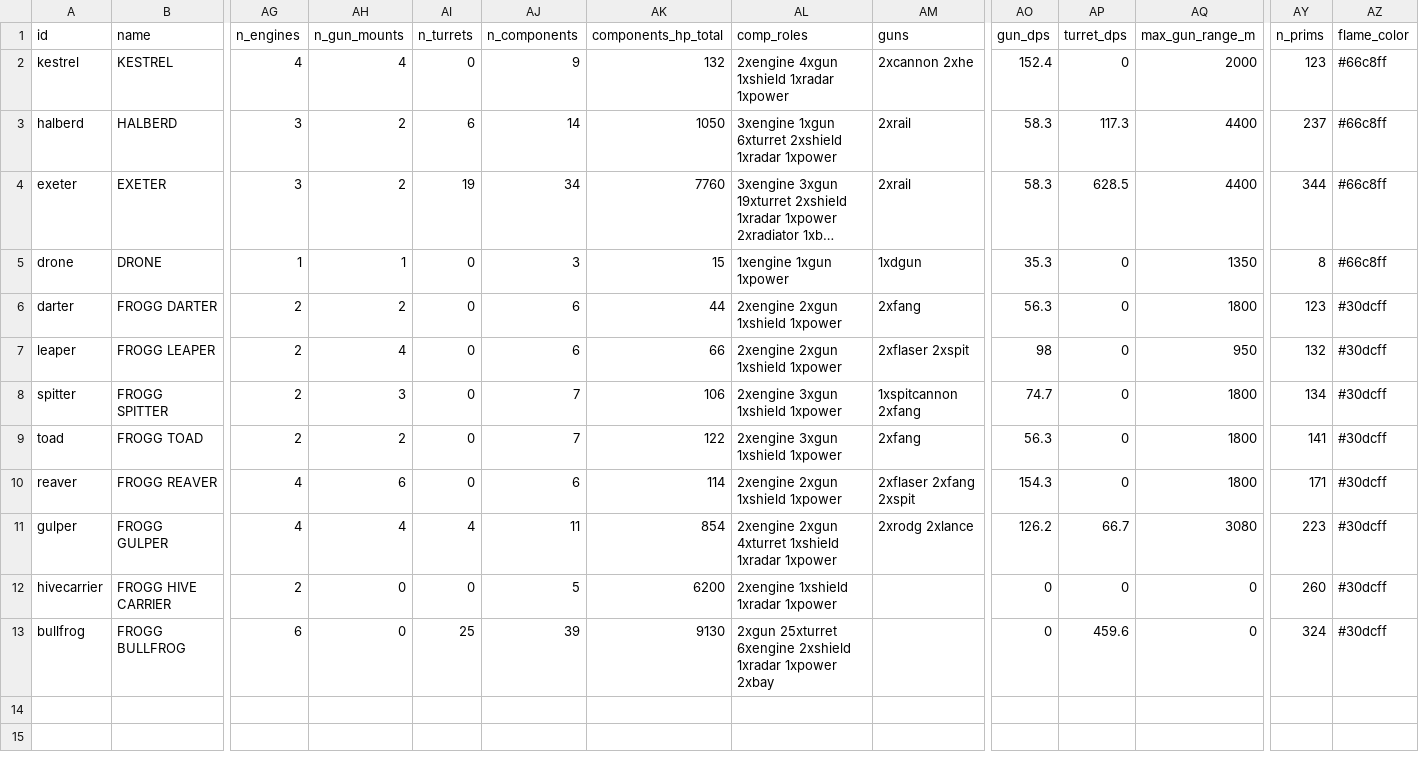
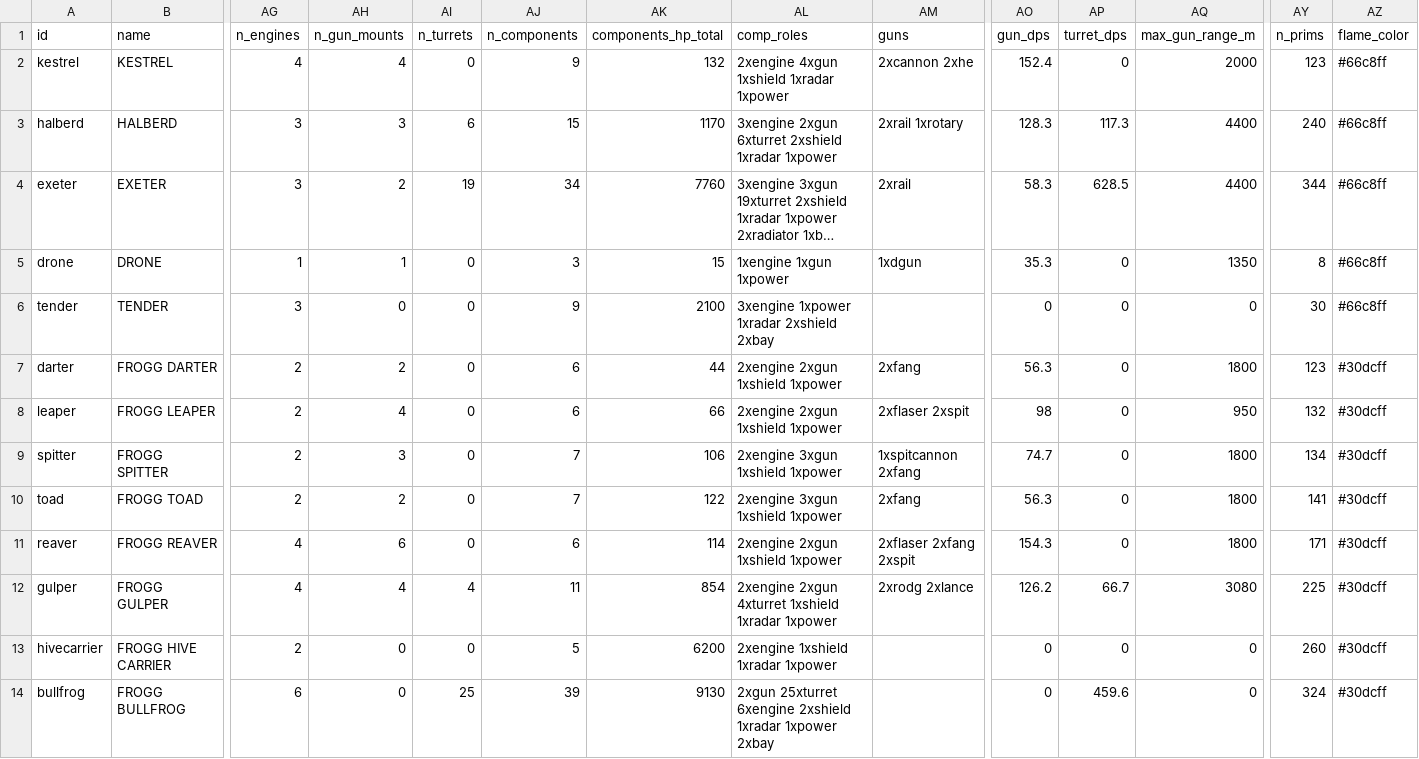
Before and after one commit to kachumbali/game-space, a CSV file: docs/data/ships.csv, drawn as a sheet; only a part is shown, gaps mark what is left out; long unchanged cells end in …; addresses are those after the commit; rows hold the shown columns only; the diff names each change by its address in the sheet, - before the commit and + after, or states it on an @@ line.

Commit message:
Magazines for every kinetic weapon, the GA-9 rotary, and the fleet Tender (owner decisions 2026-10-22)
Magazine rule: every kinetic weapon carries ammo, the magazine scales with the weapon - RG-90 100 rds/mount, MD-55 250 per turret, PD-30 1500 per turret (Phalanx drum, ~110 s; a dry turret goes dark like a dead one but keeps tracking), R-9 400, R-12 60. The Exeter's MK-90 XL gets 100 slugs (sp.mag, decremented per shot; both charge gates require a slug). The GX-1 lance stays an energy weapon - the reactor is its magazine. Mount pools get a cached ammoMax for tender refills.

GA-9 ROTARY CANNON (A-10-style): new weapon - 25 rps, 2.8 kin + 15% pierce per round, 900-rd magazine = 36 s of fire; mounted on the Halberd grp 2 with a visible cradle + barrel cluster + muzzle disc at the ventral nose (muzzle_t 0.15 m). capitalAI now fires both mount groups inside 1300 m and group 1 at range - which also fixed a pre-existing gap: the Gulper's grp-2 maser lances had never fired under AI.

TENDER: new unarmed 200 m human fleet resupply ship (container rows, service booms, 24-fighter/4-corvette dock). tenderTick rearms friendly ships within 600 m - gun ammo 40 rds/s, a missile or flare every 2 s, an XL slug every 3 s. Binding rule kept: rearm is not repair - no structure, component or shield restoration.

Verified: magazine_t 11/11 (mount pool drains while the other group fires, drums drain dark, dry XL will not charge, rotary fires/drains/runs dry, Gulper lances fire under AI, tender rearms and repairs nothing); mdxl_t and power_t still pass; muzzle_t halberd+tender clean; suite1 13/13. Balance (docs/BALANCE_TESTS.md): duels 2/3 at 8 and 3/3 at 10 - even point holds ~10; the 300-s stalemates are both sides dry, fights then decided by missiles and masers. Docs and data CSVs updated.

Generated by Mistral Vibe.
Co-Authored-By: Mistral Vibe (Mistral AI) <noreply@mistral.ai>

```diff
--- a/docs/data/ships.csv
+++ b/docs/data/ships.csv
-AH3 (n_gun_mounts): 2
+AH3 (n_gun_mounts): 3
-AJ3 (n_components): 14
+AJ3 (n_components): 15
-AK3 (components_hp_total): 1050
+AK3 (components_hp_total): 1170
-AL3 (comp_roles): 3xengine 1xgun 6xturret 2xshield…
+AL3 (comp_roles): 3xengine 2xgun 6xturret 2xshield…
-AM3 (guns): 2xrail
+AM3 (guns): 2xrail 1xrotary
-AO3 (gun_dps): 58.3
+AO3 (gun_dps): 128.3
-AY3 (n_prims): 237
+AY3 (n_prims): 240
+row 6: tender | TENDER | 3 | 0 | 0 | 9 | 2100 | 3xengine 1xpower 1xradar 2xshield 2xbay |  | 0 | 0 | 0 | 30 | #66c8ff
-AY12 (n_prims): 223
+AY12 (n_prims): 225
```
Also changed, not shown: docs/data/weapons.csv, 12 other files.
